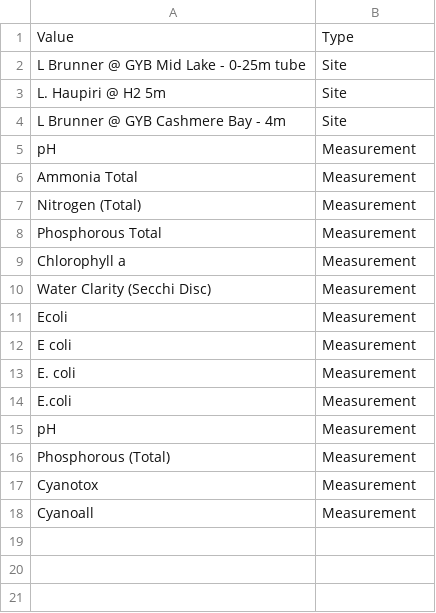
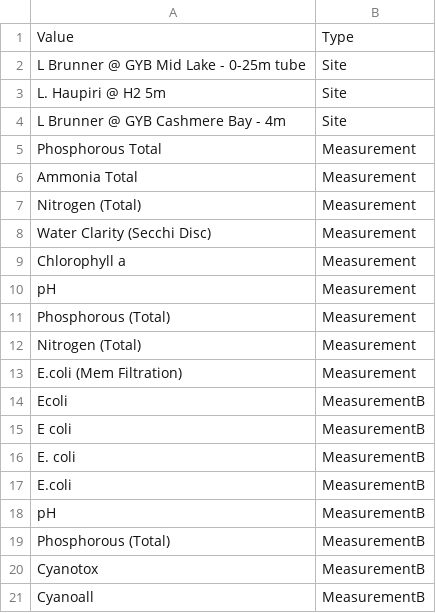
Before and after one commit to lawaFreshwater/Lakes, a CSV file: wcrcLWQ_config.csv, drawn as a sheet.

```diff
--- a/wcrcLWQ_config.csv
+++ b/wcrcLWQ_config.csv
@@ -4,15 +4,18 @@ L. Haupiri @ H2 5m,Site
 L Brunner @ GYB Cashmere Bay - 4m,Site
-pH,Measurement
+Phosphorous Total,Measurement
 Ammonia Total,Measurement
 Nitrogen (Total),Measurement
-Phosphorous Total,Measurement
+Water Clarity (Secchi Disc),Measurement
 Chlorophyll a,Measurement
-Water Clarity (Secchi Disc),Measurement
-Ecoli,Measurement
-E coli,Measurement
-E. coli,Measurement
-E.coli,Measurement
 pH,Measurement
 Phosphorous (Total),Measurement
-Cyanotox,Measurement
-Cyanoall,Measurement
+Nitrogen (Total),Measurement
+E.coli (Mem Filtration),Measurement
+Ecoli,MeasurementB
+E coli,MeasurementB
+E. coli,MeasurementB
+E.coli,MeasurementB
+pH,MeasurementB
+Phosphorous (Total),MeasurementB
+Cyanotox,MeasurementB
+Cyanoall,MeasurementB
```
Also changed, not shown: acLWQ_config.csv, hrcLWQ_config.csv, 22 other files.
